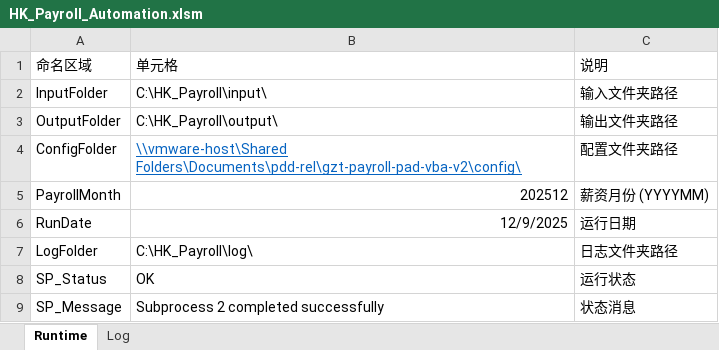
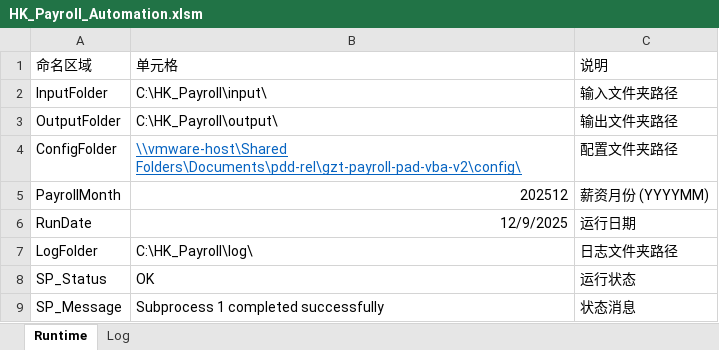
Before and after one commit to imaxwel/gzt-payroll-pad-vba-v2, an Excel workbook: code/HK_Payroll_Automation.xlsm, sheet Runtime, drawn as a sheet; values as stored, in another font and other column widths than the file's, no borders; table styles not drawn; the diff names each change by its address in the sheet, - before the commit and + after, or states it on an @@ line.

```diff
--- a/code/HK_Payroll_Automation.xlsm (sheet Runtime)
+++ b/code/HK_Payroll_Automation.xlsm (sheet Runtime)
-B9: Subprocess 2 completed successfully
+B9: Subprocess 1 completed successfully
```
Also changed, not shown: sheet Log, 1 other file.
